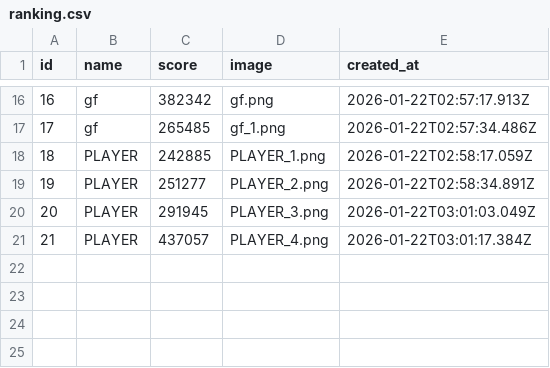
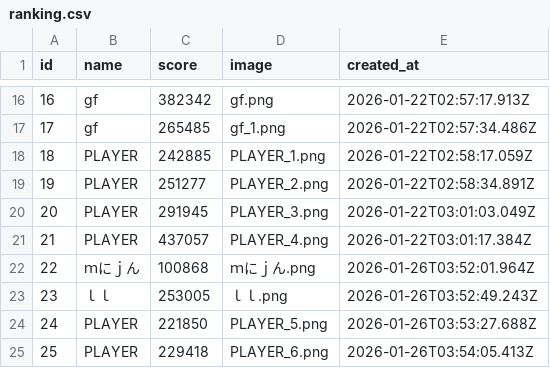
Before and after one commit to y24503/sotuken, a CSV file: JSOK/node/ranking.csv, drawn as a sheet; only a part is shown, gaps mark what is left out; the diff names each change by its address in the sheet, - before the commit and + after, or states it on an @@ line.

```diff
--- a/JSOK/node/ranking.csv
+++ b/JSOK/node/ranking.csv
+row 22: 22 | ｍにｊん | 100868 | ｍにｊん.png | 2026-01-26T03:52:01.964Z
+row 23: 23 | ｌｌ | 253005 | ｌｌ.png | 2026-01-26T03:52:49.243Z
+row 24: 24 | PLAYER | 221850 | PLAYER_5.png | 2026-01-26T03:53:27.688Z
+row 25: 25 | PLAYER | 229418 | PLAYER_6.png | 2026-01-26T03:54:05.413Z
```
Also changed, not shown: JSOK/ml/data/features.csv, 5 other files.
